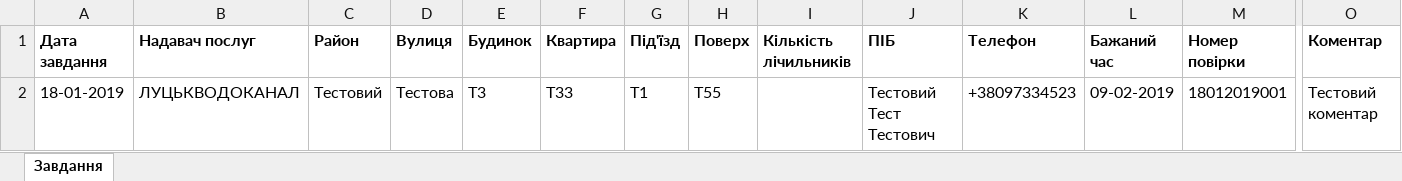
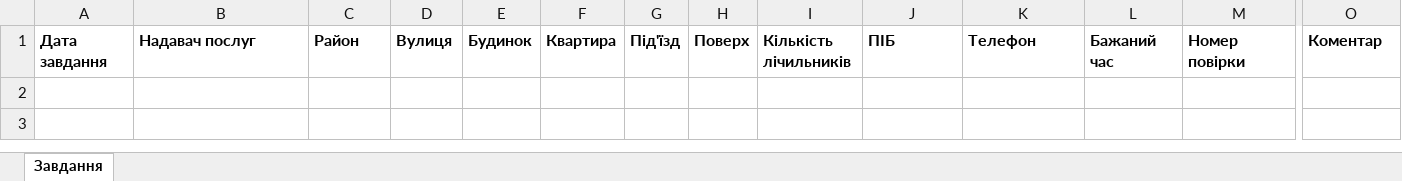
Before and after one commit to misha28x/MetterLabWeb, an Excel workbook: backend/data/checkExcel.xlsx, sheet Завдання, drawn as a sheet; only a part is shown, gaps mark what is left out; values as stored, in another font and other column widths than the file's, no borders; rows hold the shown columns only; the diff names each change by its address in the sheet, - before the commit and + after, or states it on an @@ line.

```diff
--- a/backend/data/checkExcel.xlsx (sheet Завдання)
+++ b/backend/data/checkExcel.xlsx (sheet Завдання)
-row 2: 18-01-2019 | ЛУЦЬКВОДОКАНАЛ | Тестовий | Тестова | Т3 | Т33 | Т1 | Т55 |  | Тестовий Тест Тестович | +38097334523 | 09-02-2019 | 18012019001 | Тестовий коментар
```
Also changed, not shown: 1 other file.
